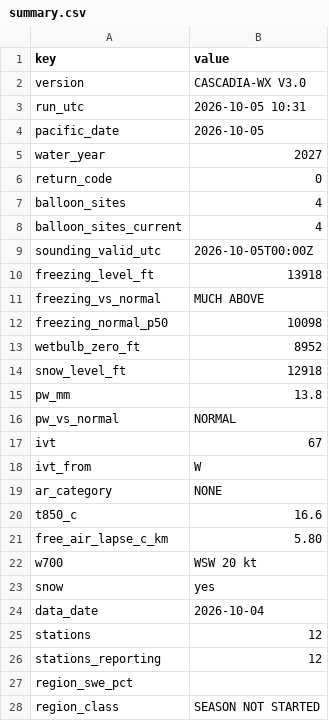
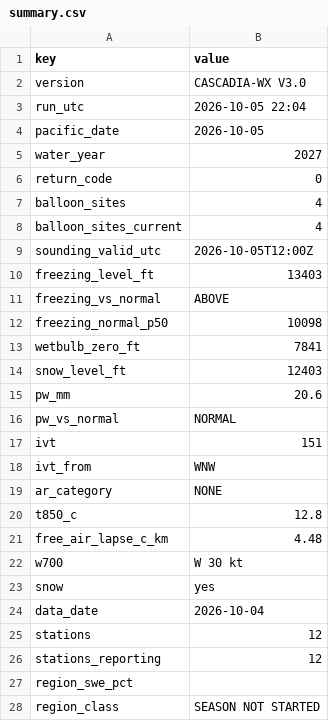
Before and after one commit to bdgroves/cascadia-wx, a CSV file: summary.csv, drawn as a sheet; only a part is shown.

```diff
--- a/summary.csv
+++ b/summary.csv
@@ -2,3 +2,3 @@ key,value
 version,CASCADIA-WX V3.0
-run_utc,2026-10-05 10:31
+run_utc,2026-10-05 22:04
 pacific_date,2026-10-05
@@ -8,16 +8,16 @@ balloon_sites,4
 balloon_sites_current,4
-sounding_valid_utc,2026-10-05T00:00Z
-freezing_level_ft,13918
-freezing_vs_normal,MUCH ABOVE
+sounding_valid_utc,2026-10-05T12:00Z
+freezing_level_ft,13403
+freezing_vs_normal,ABOVE
 freezing_normal_p50,10098
-wetbulb_zero_ft,8952
-snow_level_ft,12918
-pw_mm,13.8
+wetbulb_zero_ft,7841
+snow_level_ft,12403
+pw_mm,20.6
 pw_vs_normal,NORMAL
-ivt,67
-ivt_from,W
+ivt,151
+ivt_from,WNW
 ar_category,NONE
-t850_c,16.6
-free_air_lapse_c_km,5.80
-w700,WSW 20 kt
+t850_c,12.8
+free_air_lapse_c_km,4.48
+w700,W 30 kt
 snow,yes
```
Also changed, not shown: air.csv, sounding_series.csv, 3 other files.
